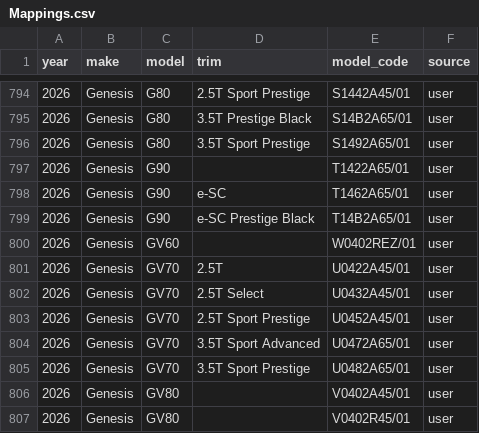
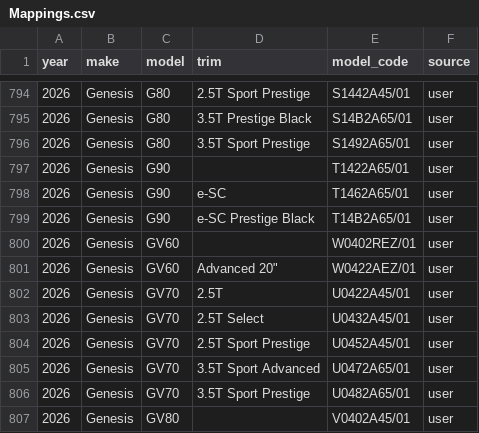
Before and after one commit to klb-text/map, a CSV file: Mappings.csv, drawn as a sheet; only a part is shown, gaps mark what is left out; the shorter side is filled out with more unchanged rows; the diff names each change by its address in the sheet, - before the commit and + after, or states it on an @@ line.

Commit message:
chore(mappings): upsert 1 row(s) via AFF UI - 1769718214.8214233

```diff
--- a/Mappings.csv
+++ b/Mappings.csv
+row 801: 2026 | Genesis | GV60 | Advanced 20" | W0422AEZ/01 | user
```
